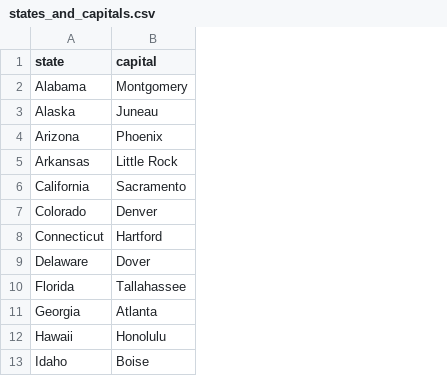
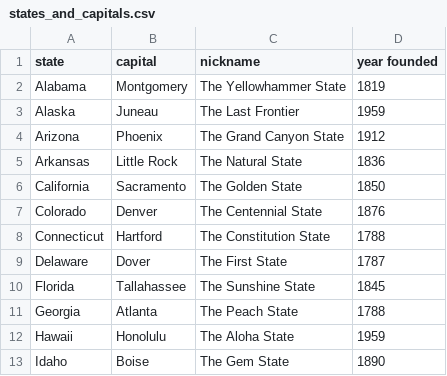
Before and after one commit to craighillelson/states_trivia_quiz, a CSV file: states_and_capitals.csv, drawn as a sheet; only a part is shown; the diff names each change by its address in the sheet, - before the commit and + after, or states it on an @@ line.

Commit message:
added data to csv. added code to turn added columns in csv into lists.

```diff
--- a/states_and_capitals.csv
+++ b/states_and_capitals.csv
+column C (nickname), rows 2-13: The Yellowhammer State | The Last Frontier | The Grand Canyon State | The Natural State | The Golden State | The Centennial State | The Constitution State | The First State | The Sunshine State | The Peach State | The Aloha State | The Gem State
+column D (year founded), rows 2-13: 1819 | 1959 | 1912 | 1836 | 1850 | 1876 | 1788 | 1787 | 1845 | 1788 | 1959 | 1890
```
Also changed, not shown: 1 other file.
